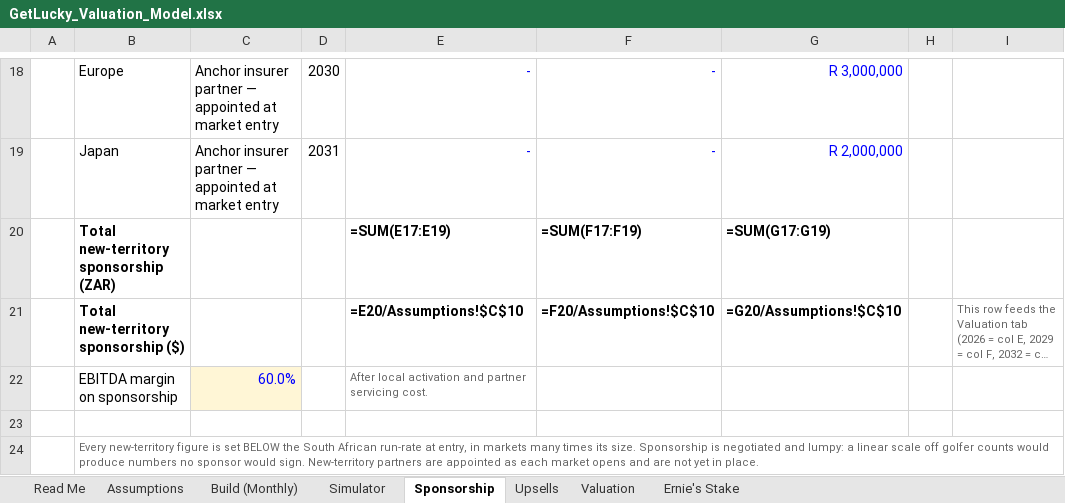
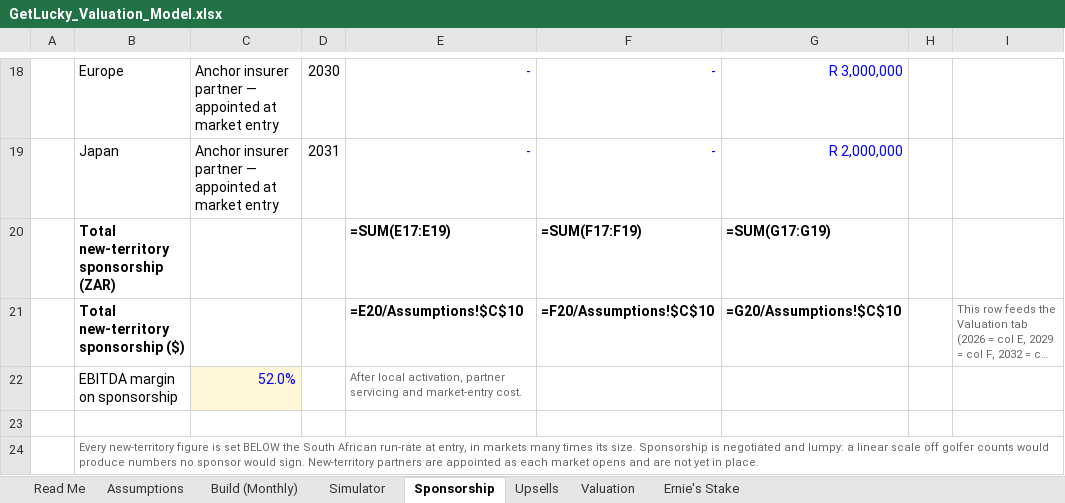
Before and after one commit to getluckyjo/investgetlucky, an Excel workbook: GetLucky_Valuation_Model.xlsx, sheet Sponsorship, drawn as a sheet; only a part is shown, gaps mark what is left out; long unchanged cells end in …; values as stored, in another font and other column widths than the file's, no borders; formulas without a stored value are shown as written; the diff names each change by its address in the sheet, - before the commit and + after, or states it on an @@ line.

```diff
--- a/GetLucky_Valuation_Model.xlsx (sheet Sponsorship)
+++ b/GetLucky_Valuation_Model.xlsx (sheet Sponsorship)
-C22: 60.0%
+C22: 52.0%
-E22: After local activation and partner servicing cost.
+E22: After local activation, partner servicing and market-entry cost.
```
Also changed, not shown: sheet Assumptions, sheet Upsells, sheet Simulator, GetLucky_Pro Forma .xlsx, assets/docs/get-lucky-pro-forma.xlsx, 11 other files.
